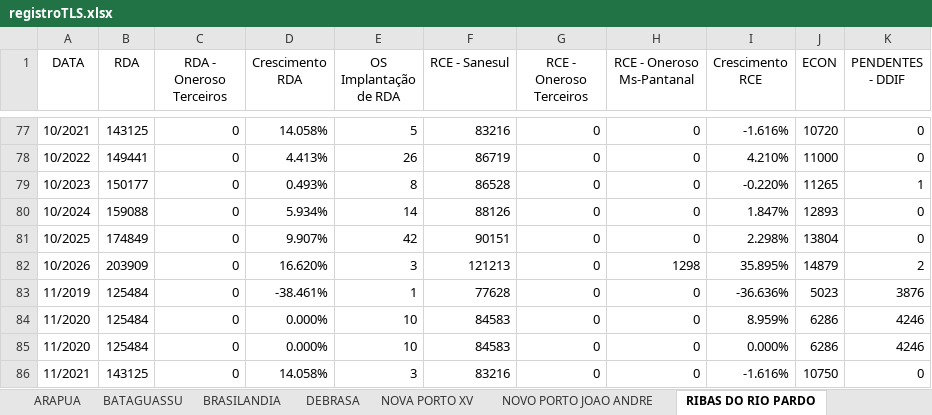
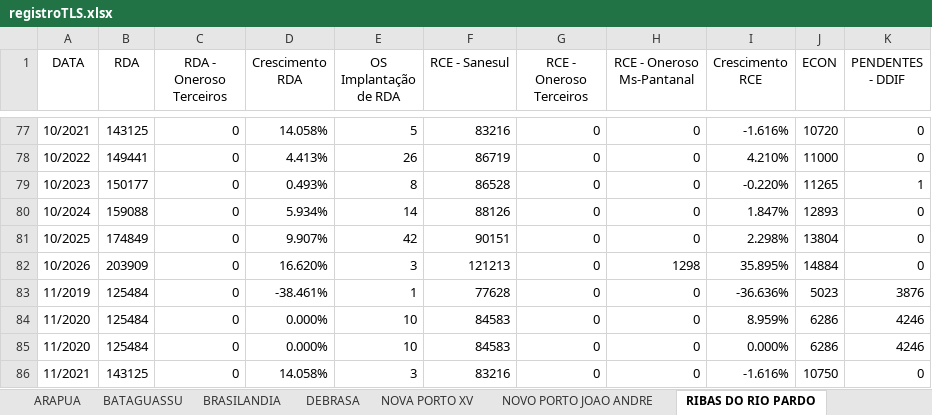
Before and after one commit to OtavioDayrots/Registro_Regional_MS, an Excel workbook: regionais/registroTLS.xlsx, sheet RIBAS DO RIO PARDO, drawn as a sheet; only a part is shown, gaps mark what is left out; values as stored, in another font and other column widths than the file's, no borders; the diff names each change by its address in the sheet, - before the commit and + after, or states it on an @@ line.

```diff
--- a/regionais/registroTLS.xlsx (sheet RIBAS DO RIO PARDO)
+++ b/regionais/registroTLS.xlsx (sheet RIBAS DO RIO PARDO)
-J82 (ECON): 14879
+J82 (ECON): 14884
-K82 (PENDENTES - DDIF): 2
+K82 (PENDENTES - DDIF): 0
```
Also changed, not shown: sheet BRASILANDIA, sheet TRES LAGOAS, estado/registroRegional.xlsx, regionais/registroCXM.xlsx, 8 other files.
